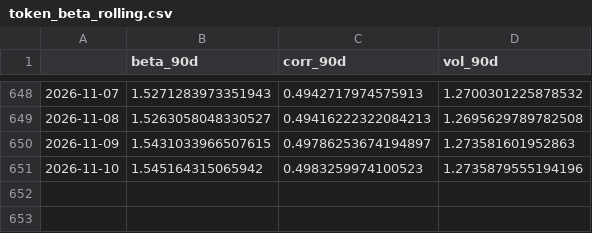
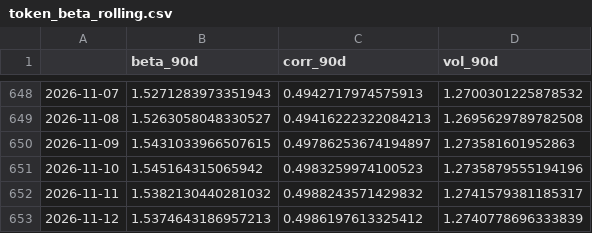
Before and after one commit to Wilivms/near-revenue-audit, a CSV file: data/processed/token_beta_rolling.csv, drawn as a sheet; only a part is shown, gaps mark what is left out.

```diff
--- a/data/processed/token_beta_rolling.csv
+++ b/data/processed/token_beta_rolling.csv
@@ -651 +651,3 @@
 2026-11-10,1.545164315065942,0.4983259974100523,1.2735879555194196
+2026-11-11,1.5382130440281032,0.4988243571429832,1.2741579381185317
+2026-11-12,1.5374643186957213,0.4986197613325412,1.2740778696333839
```
Also changed, not shown: data/processed/ledger_daily.csv, data/processed/montecarlo_backtest_origins.csv, 50 other files.
